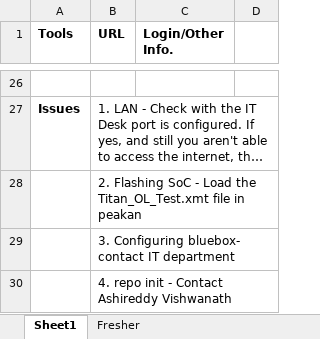
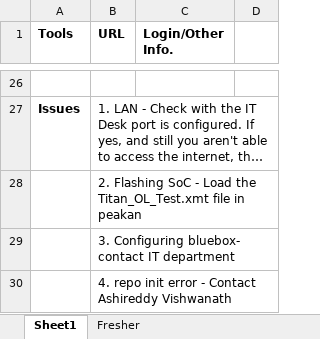
Before and after one commit to Codegod012/Fresher, an Excel workbook: New_Joinee_Access_required.xlsx, sheet Sheet1, drawn as a sheet; only a part is shown, gaps mark what is left out; long unchanged cells end in …; values as stored, in another font and other column widths than the file's, no borders; the diff names each change by its address in the sheet, - before the commit and + after, or states it on an @@ line.

Commit message:
Added error

```diff
--- a/New_Joinee_Access_required.xlsx (sheet Sheet1)
+++ b/New_Joinee_Access_required.xlsx (sheet Sheet1)
-B30 (URL): …repo init - Contact…
+B30 (URL): …repo init error - Contact…
```
